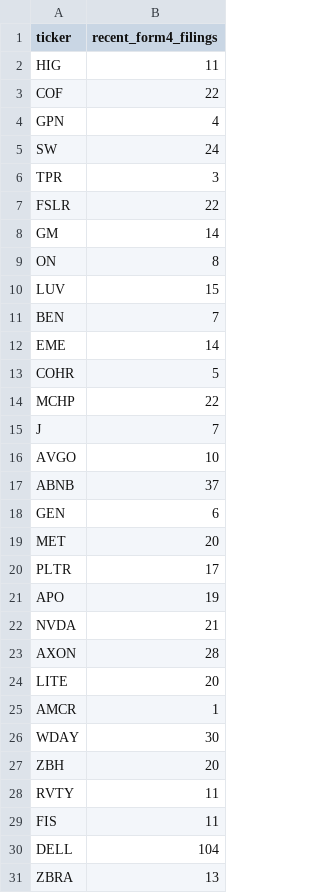
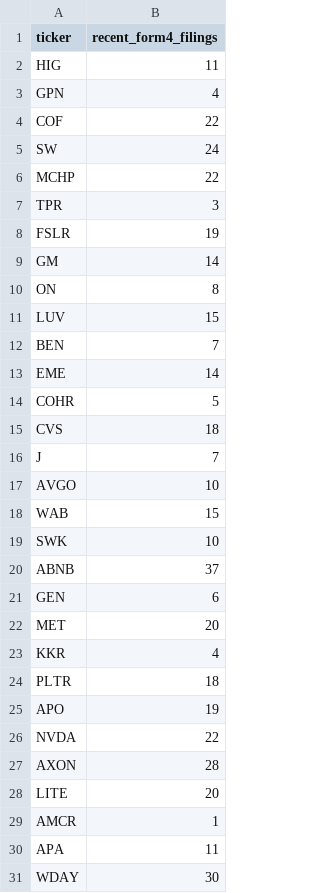
Before and after one commit to isaiahdm792-alt/stock--screener, a CSV file: insider_snapshot.csv, drawn as a sheet.

```diff
--- a/insider_snapshot.csv
+++ b/insider_snapshot.csv
@@ -2,7 +2,8 @@ ticker,recent_form4_filings
 HIG,11
+GPN,4
 COF,22
-GPN,4
 SW,24
+MCHP,22
 TPR,3
-FSLR,22
+FSLR,19
 GM,14
@@ -13,5 +14,7 @@ EME,14
 COHR,5
-MCHP,22
+CVS,18
 J,7
 AVGO,10
+WAB,15
+SWK,10
 ABNB,37
@@ -19,5 +22,6 @@ GEN,6
 MET,20
-PLTR,17
+KKR,4
+PLTR,18
 APO,19
-NVDA,21
+NVDA,22
 AXON,28
@@ -25,7 +29,3 @@ LITE,20
 AMCR,1
+APA,11
 WDAY,30
-ZBH,20
-RVTY,11
-FIS,11
-DELL,104
-ZBRA,13
```
Also changed, not shown: fundamentals_snapshot.csv, sentiment_snapshot.csv, 4 other files.
